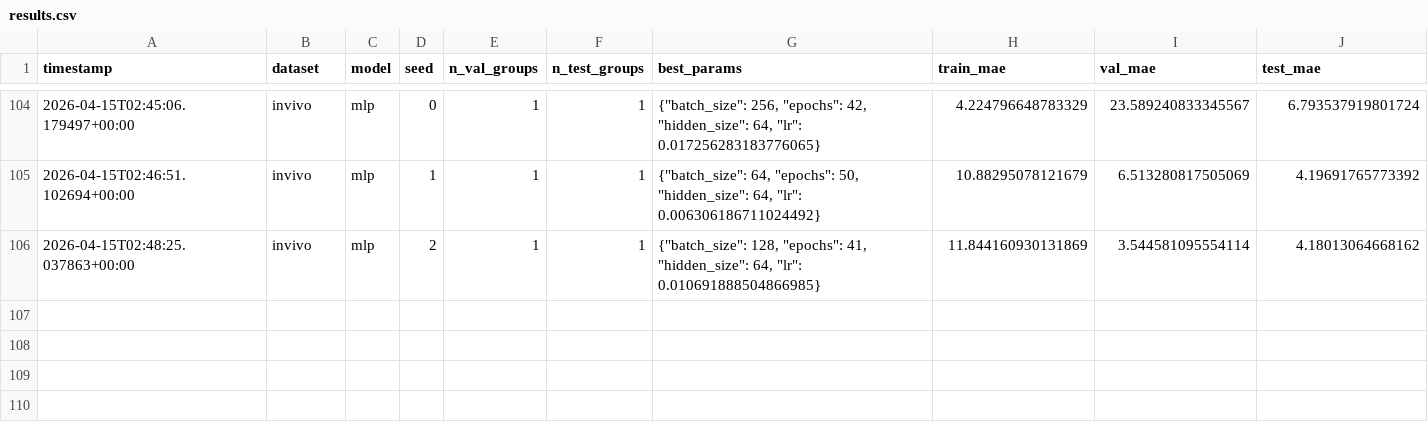
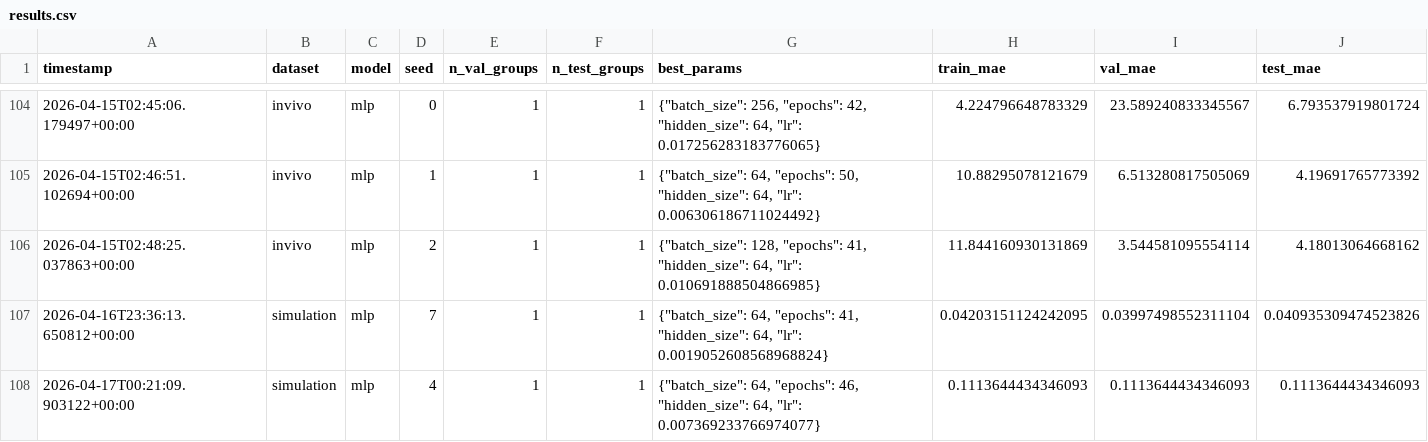
Before and after one commit to RishadR/tfo_sensor_selection, a CSV file: results/results.csv, drawn as a sheet; only a part is shown, gaps mark what is left out.

```diff
--- a/results/results.csv
+++ b/results/results.csv
@@ -106 +106,3 @@ timestamp,dataset,model,seed,n_val_groups,n_test_groups,best_params,train_mae,va
 2026-04-15T02:48:25.037863+00:00,invivo,mlp,2,1,1,"{""batch_size"": 128, ""epochs"": 41, ""hidden_size"": 64, ""lr"": 0.010691888504866985}",11.844160930131869,3.544581095554114,4.18013064668162
+2026-04-16T23:36:13.650812+00:00,simulation,mlp,7,1,1,"{""batch_size"": 64, ""epochs"": 41, ""hidden_size"": 64, ""lr"": 0.0019052608568968824}",0.04203151124242095,0.03997498552311104,0.040935309474523826
+2026-04-17T00:21:09.903122+00:00,simulation,mlp,4,1,1,"{""batch_size"": 64, ""epochs"": 46, ""hidden_size"": 64, ""lr"": 0.007369233766974077}",0.1113644434346093,0.1113644434346093,0.1113644434346093
```
Also changed, not shown: results/error_evolution_alt.csv, results/simulation_rfi_greedy_results.csv, 16 other files.
